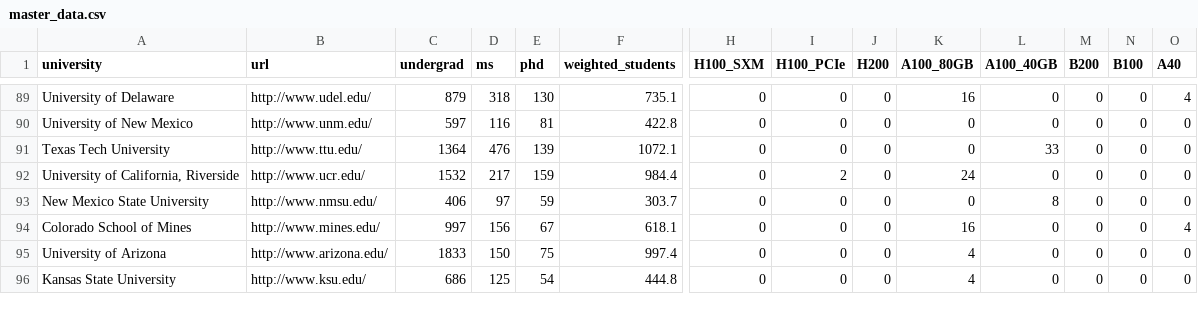
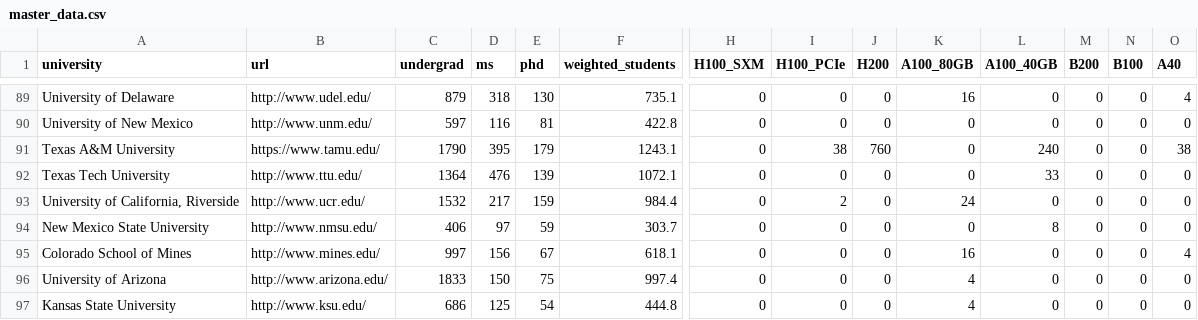
Before and after one commit to Fchaubard/GPUsPerStudent.org, a CSV file: data/master_data.csv, drawn as a sheet; only a part is shown, gaps mark what is left out; rows hold the shown columns only; the diff names each change by its address in the sheet, - before the commit and + after, or states it on an @@ line.

Commit message:
Add TAMU data

```diff
--- a/data/master_data.csv
+++ b/data/master_data.csv
+row 91: Texas A&M University | https://www.tamu.edu/ | 1790 | 395 | 179 | 1243.1 | 0 | 38 | 760 | 0 | 240 | 0 | 0 | 38
```
